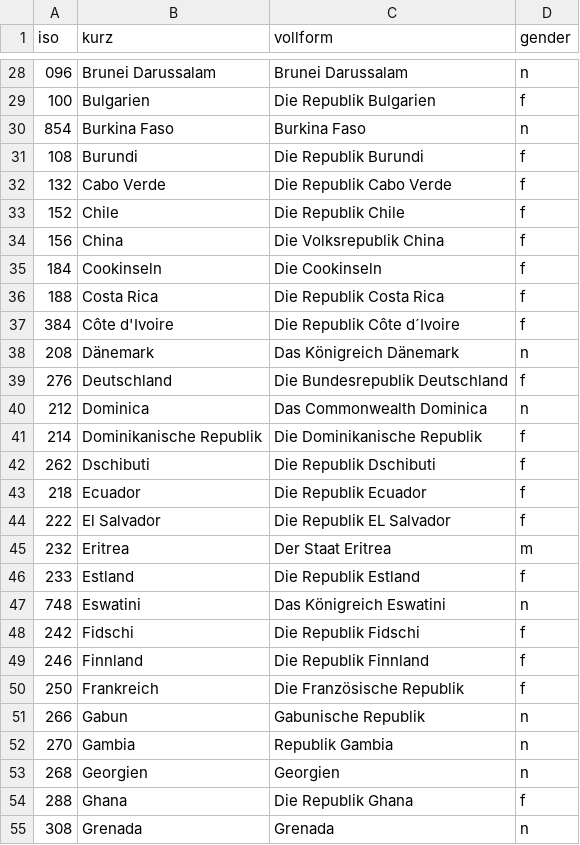
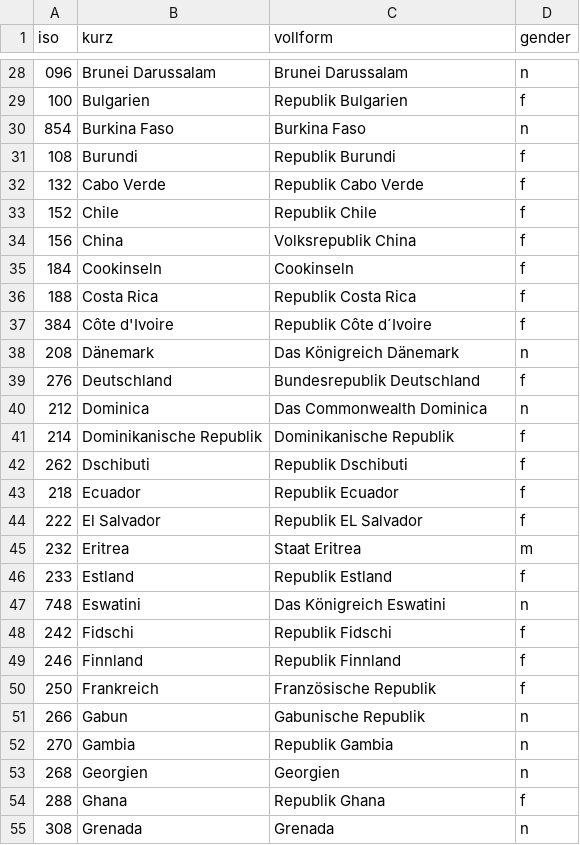
Before and after one commit to brainuser5705/interaktiv-landernamen, a CSV file: landernamen.csv, drawn as a sheet; only a part is shown, gaps mark what is left out; the diff covers the shown part only.

```diff
--- a/landernamen.csv
+++ b/landernamen.csv
@@ -28,24 +28,24 @@ iso,kurz,vollform,gender
 096,Brunei Darussalam,Brunei Darussalam,n
-100,Bulgarien,Die Republik Bulgarien,f
+100,Bulgarien,Republik Bulgarien,f
 854,Burkina Faso,Burkina Faso,n
-108,Burundi,Die Republik Burundi,f
-132,Cabo Verde,Die Republik Cabo Verde,f
-152,Chile,Die Republik Chile,f
-156,China,Die Volksrepublik China,f
-184,Cookinseln,Die Cookinseln,f
-188,Costa Rica,Die Republik Costa Rica,f
-384,Côte d'Ivoire,Die Republik Côte d´Ivoire,f
+108,Burundi,Republik Burundi,f
+132,Cabo Verde,Republik Cabo Verde,f
+152,Chile,Republik Chile,f
+156,China,Volksrepublik China,f
+184,Cookinseln,Cookinseln,f
+188,Costa Rica,Republik Costa Rica,f
+384,Côte d'Ivoire,Republik Côte d´Ivoire,f
 208,Dänemark,Das Königreich Dänemark,n
-276,Deutschland,Die Bundesrepublik Deutschland,f
+276,Deutschland,Bundesrepublik Deutschland,f
 212,Dominica,Das Commonwealth Dominica,n
-214,Dominikanische Republik,Die Dominikanische Republik,f
-262,Dschibuti,Die Republik Dschibuti,f
-218,Ecuador,Die Republik Ecuador,f
-222,El Salvador,Die Republik EL Salvador,f
-232,Eritrea,Der Staat Eritrea,m
-233,Estland,Die Republik Estland,f
+214,Dominikanische Republik,Dominikanische Republik,f
+262,Dschibuti,Republik Dschibuti,f
+218,Ecuador,Republik Ecuador,f
+222,El Salvador,Republik EL Salvador,f
+232,Eritrea,Staat Eritrea,m
+233,Estland,Republik Estland,f
 748,Eswatini,Das Königreich Eswatini,n
-242,Fidschi,Die Republik Fidschi,f
-246,Finnland,Die Republik Finnland,f
-250,Frankreich,Die Französische Republik,f
+242,Fidschi,Republik Fidschi,f
+246,Finnland,Republik Finnland,f
+250,Frankreich,Französische Republik,f
 266,Gabun,Gabunische Republik,n
@@ -53,3 +53,3 @@ iso,kurz,vollform,gender
 268,Georgien,Georgien,n
-288,Ghana,Die Republik Ghana,f
+288,Ghana,Republik Ghana,f
 308,Grenada,Grenada,n
```
Also changed, not shown: 126 edited cells elsewhere in this file, 2 other files.
